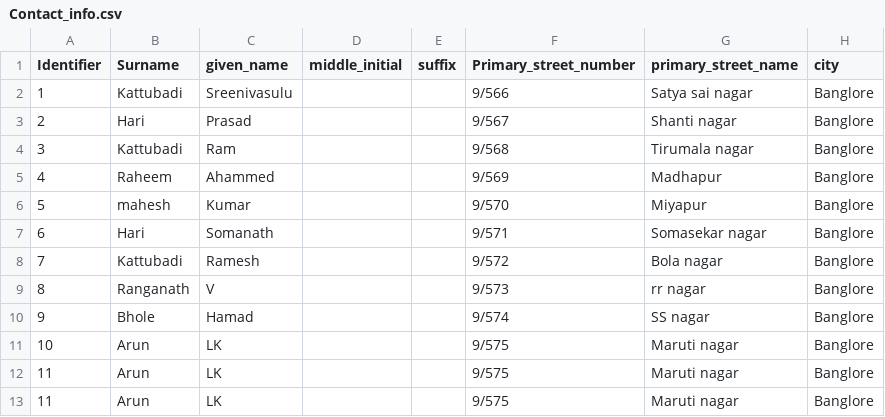
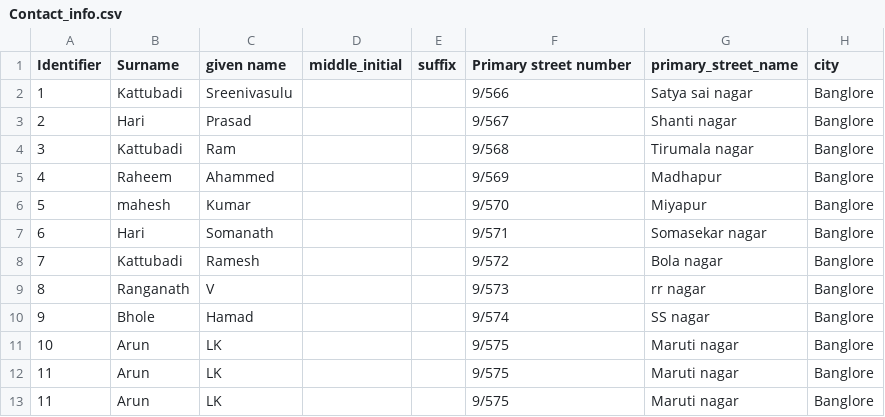
Before and after one commit to ksreenivasulu443/June_automation_batch1, a CSV file: files/Contact_info.csv, drawn as a sheet; only a part is shown; the diff names each change by its address in the sheet, - before the commit and + after, or states it on an @@ line.

```diff
--- a/files/Contact_info.csv
+++ b/files/Contact_info.csv
-C1: given_name
+C1: given name
-F1: Primary_street_number
+F1: Primary street number
```
Also changed, not shown: 8 other files.
